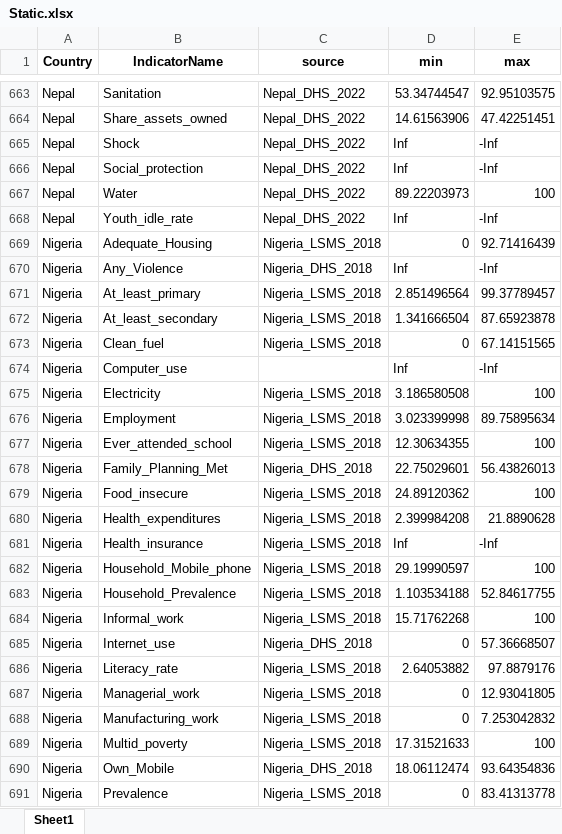
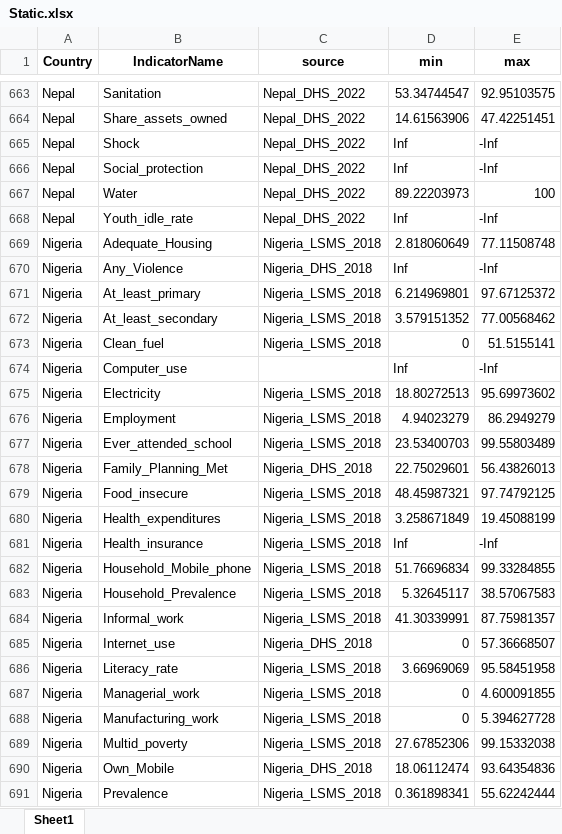
Before and after one commit to bscarp/DDI, an Excel workbook: DS-D files/Static.xlsx, sheet Sheet1, drawn as a sheet; only a part is shown, gaps mark what is left out; values as stored, in another font and other column widths than the file's, no borders; the diff covers the shown part only; the diff names each change by its address in the sheet, - before the commit and + after, or states it on an @@ line.

```diff
--- a/DS-D files/Static.xlsx (sheet Sheet1)
+++ b/DS-D files/Static.xlsx (sheet Sheet1)
-D669 (min): 0
+D669 (min): 2.818060649
-E669 (max): 92.71416439
+E669 (max): 77.11508748
-D671 (min): 2.851496564
+D671 (min): 6.214969801
-E671 (max): 99.37789457
+E671 (max): 97.67125372
-D672 (min): 1.341666504
+D672 (min): 3.579151352
-E672 (max): 87.65923878
+E672 (max): 77.00568462
-E673 (max): 67.14151565
+E673 (max): 51.5155141
-D675 (min): 3.186580508
+D675 (min): 18.80272513
-E675 (max): 100
+E675 (max): 95.69973602
-D676 (min): 3.023399998
+D676 (min): 4.94023279
-E676 (max): 89.75895634
+E676 (max): 86.2949279
-D677 (min): 12.30634355
+D677 (min): 23.53400703
-E677 (max): 100
+E677 (max): 99.55803489
-D679 (min): 24.89120362
+D679 (min): 48.45987321
-E679 (max): 100
+E679 (max): 97.74792125
-D680 (min): 2.399984208
+D680 (min): 3.258671849
-E680 (max): 21.8890628
+E680 (max): 19.45088199
-D682 (min): 29.19990597
+D682 (min): 51.76696834
-E682 (max): 100
+E682 (max): 99.33284855
-D683 (min): 1.103534188
+D683 (min): 5.32645117
-E683 (max): 52.84617755
+E683 (max): 38.57067583
-D684 (min): 15.71762268
+D684 (min): 41.30339991
-E684 (max): 100
+E684 (max): 87.75981357
-D686 (min): 2.64053882
+D686 (min): 3.66969069
-E686 (max): 97.8879176
+E686 (max): 95.58451958
-E687 (max): 12.93041805
+E687 (max): 4.600091855
-E688 (max): 7.253042832
+E688 (max): 5.394627728
-D689 (min): 17.31521633
+D689 (min): 27.67852306
-E689 (max): 100
+E689 (max): 99.15332038
-D691 (min): 0
+D691 (min): 0.361898341
-E691 (max): 83.41313778
+E691 (max): 55.62242444
```
Also changed, not shown: 73 edited cells elsewhere in this sheet, 3 other files.
